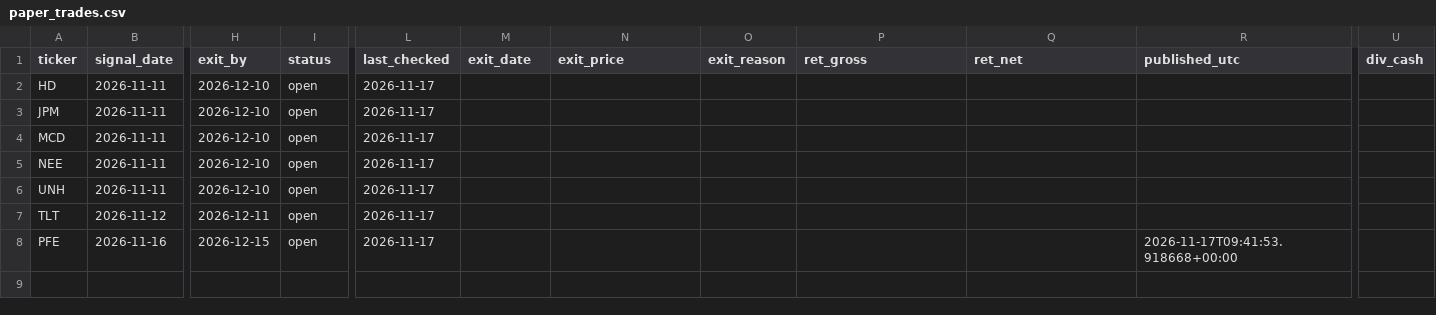
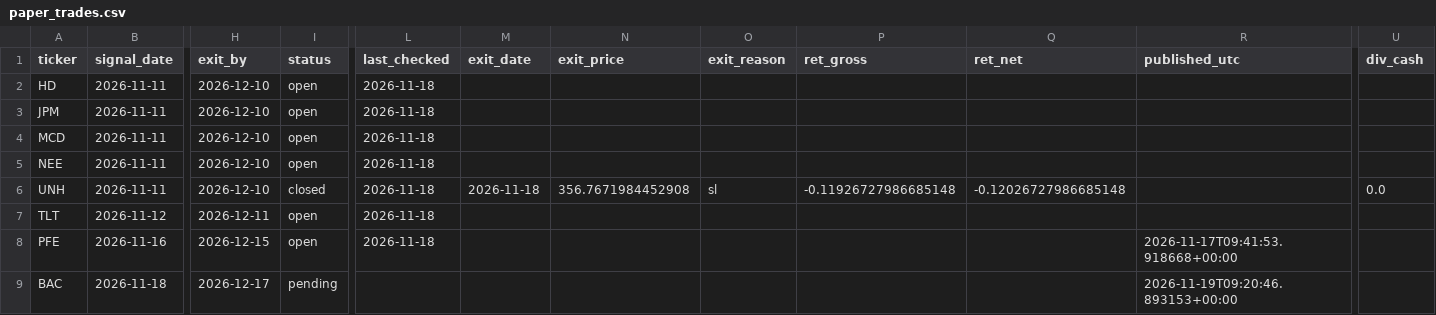
Before and after one commit to Pipe199x/StockSentinel, a CSV file: docs/data/history/paper_trades.csv, drawn as a sheet; only a part is shown, gaps mark what is left out; rows hold the shown columns only; the diff names each change by its address in the sheet, - before the commit and + after, or states it on an @@ line.

```diff
--- a/docs/data/history/paper_trades.csv
+++ b/docs/data/history/paper_trades.csv
-L2:L8 (last_checked): 2026-11-17
+L2:L8 (last_checked): 2026-11-18
-I6 (status): open
+I6 (status): closed
-M6 (exit_date): (empty)
+M6 (exit_date): 2026-11-18
-N6 (exit_price): (empty)
+N6 (exit_price): 356.7671984452908
-O6 (exit_reason): (empty)
+O6 (exit_reason): sl
-P6 (ret_gross): (empty)
+P6 (ret_gross): -0.11926727986685148
-Q6 (ret_net): (empty)
+Q6 (ret_net): -0.12026727986685148
-U6 (div_cash): (empty)
+U6 (div_cash): 0.0
+row 9: BAC | 2026-11-18 | 2026-12-17 | pending |  |  |  |  |  |  | 2026-11-19T09:20:46.893153+00:00
```
Also changed, not shown: docs/data/history/signals_history.csv, docs/data/history/trials_log.csv, 12 other files.
